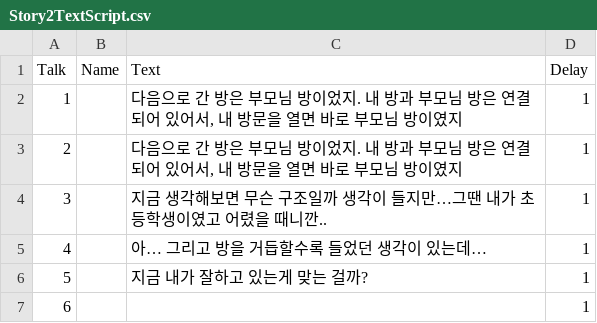
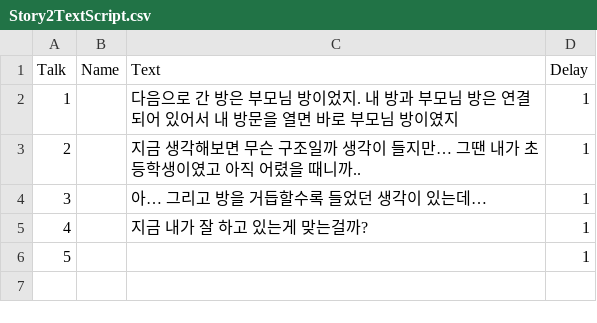
Before and after one commit to HoYangE/PointandClick, a CSV file: Assets/Resources/Story2TextScript.csv, drawn as a sheet; removed rows and columns are numbered as before the commit, all else as after; the diff names each change by its address in the sheet, - before the commit and + after, or states it on an @@ line.

```diff
--- a/Assets/Resources/Story2TextScript.csv
+++ b/Assets/Resources/Story2TextScript.csv
-C2 (Text): …있어서, 내 방문…
+C2 (Text): …있어서 내 방문…
-row 3: 2 |  | 다음으로 간 방은 부모님 방이었지. 내 방과 부모님 방은 연결되어 있어서, 내 방문을 열면 바로 부모님 방이였지 | 1
@@ column A (Talk) renumbered from row 3 down @@
-C3 (Text): …이였고 어렸을 때니깐..
+C3 (Text): …이였고 아직 어렸을 때니까..
-C5 (Text): 지금 내가 잘하고 있는게 맞는 걸까?
+C5 (Text): 지금 내가 잘 하고 있는게 맞는걸까?
```
Also changed, not shown: Assets/Resources/Story1EndTextScript.csv, Assets/Resources/Story1TextScript.csv, 11 other files.
